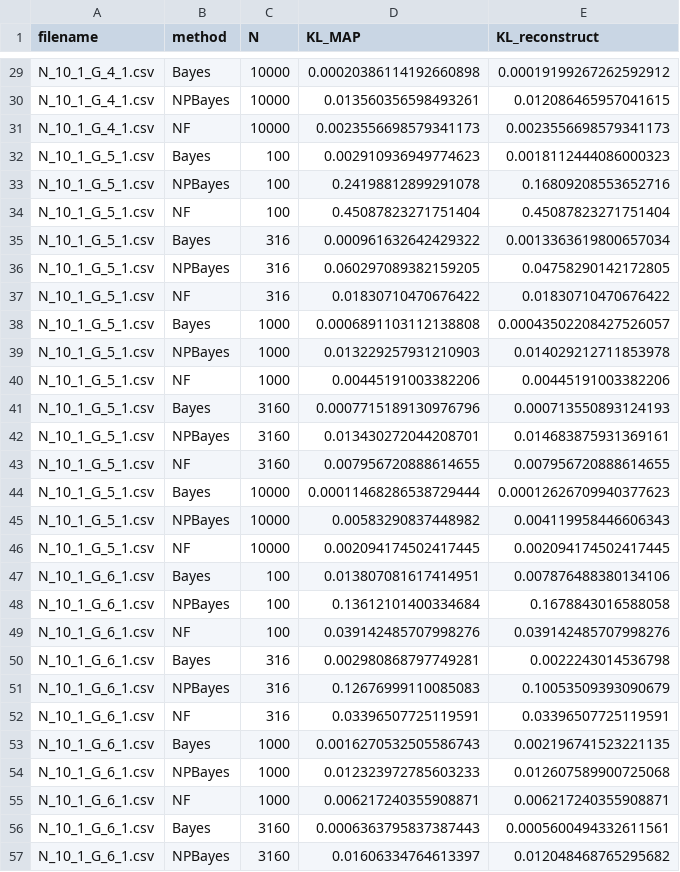
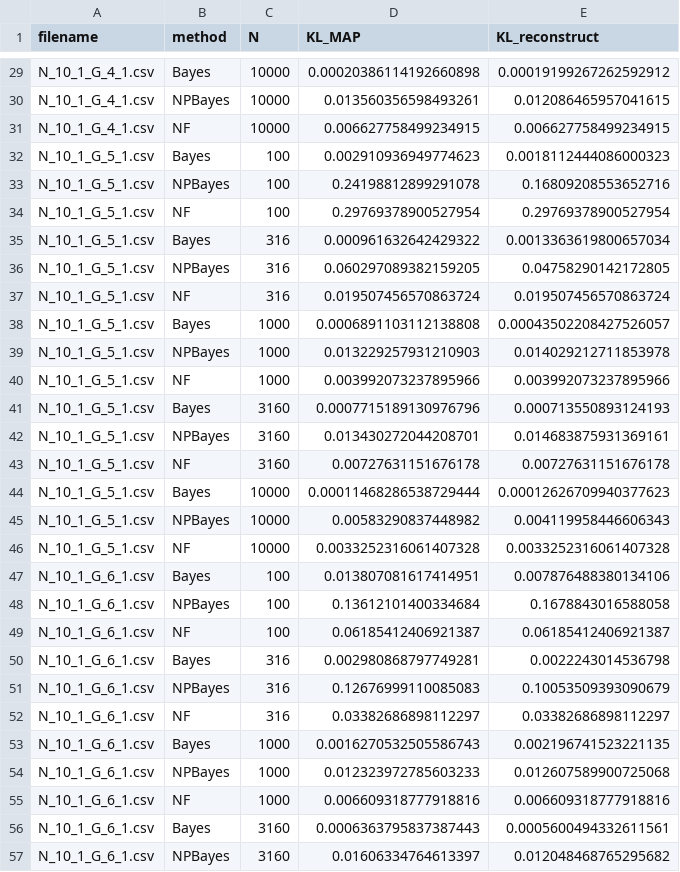
Before and after one commit to PessoaP/NFdeconvolve, a CSV file: paper_examples/report.csv, drawn as a sheet; only a part is shown, gaps mark what is left out; the diff covers the shown part only.

```diff
--- a/paper_examples/report.csv
+++ b/paper_examples/report.csv
@@ -30,27 +30,27 @@ N_10_1_G_4_1.csv,Bayes,10000,0.00020386114192660898,0.00019199267262592912
 N_10_1_G_4_1.csv,NPBayes,10000,0.013560356598493261,0.012086465957041615
-N_10_1_G_4_1.csv,NF,10000,0.0023556698579341173,0.0023556698579341173
+N_10_1_G_4_1.csv,NF,10000,0.006627758499234915,0.006627758499234915
 N_10_1_G_5_1.csv,Bayes,100,0.002910936949774623,0.0018112444086000323
 N_10_1_G_5_1.csv,NPBayes,100,0.24198812899291078,0.16809208553652716
-N_10_1_G_5_1.csv,NF,100,0.45087823271751404,0.45087823271751404
+N_10_1_G_5_1.csv,NF,100,0.29769378900527954,0.29769378900527954
 N_10_1_G_5_1.csv,Bayes,316,0.000961632642429322,0.0013363619800657034
 N_10_1_G_5_1.csv,NPBayes,316,0.060297089382159205,0.04758290142172805
-N_10_1_G_5_1.csv,NF,316,0.01830710470676422,0.01830710470676422
+N_10_1_G_5_1.csv,NF,316,0.019507456570863724,0.019507456570863724
 N_10_1_G_5_1.csv,Bayes,1000,0.0006891103112138808,0.00043502208427526057
 N_10_1_G_5_1.csv,NPBayes,1000,0.013229257931210903,0.014029212711853978
-N_10_1_G_5_1.csv,NF,1000,0.00445191003382206,0.00445191003382206
+N_10_1_G_5_1.csv,NF,1000,0.003992073237895966,0.003992073237895966
 N_10_1_G_5_1.csv,Bayes,3160,0.0007715189130976796,0.000713550893124193
 N_10_1_G_5_1.csv,NPBayes,3160,0.013430272044208701,0.014683875931369161
-N_10_1_G_5_1.csv,NF,3160,0.007956720888614655,0.007956720888614655
+N_10_1_G_5_1.csv,NF,3160,0.00727631151676178,0.00727631151676178
 N_10_1_G_5_1.csv,Bayes,10000,0.00011468286538729444,0.00012626709940377623
 N_10_1_G_5_1.csv,NPBayes,10000,0.00583290837448982,0.004119958446606343
-N_10_1_G_5_1.csv,NF,10000,0.002094174502417445,0.002094174502417445
+N_10_1_G_5_1.csv,NF,10000,0.0033252316061407328,0.0033252316061407328
 N_10_1_G_6_1.csv,Bayes,100,0.013807081617414951,0.007876488380134106
 N_10_1_G_6_1.csv,NPBayes,100,0.13612101400334684,0.1678843016588058
-N_10_1_G_6_1.csv,NF,100,0.039142485707998276,0.039142485707998276
+N_10_1_G_6_1.csv,NF,100,0.06185412406921387,0.06185412406921387
 N_10_1_G_6_1.csv,Bayes,316,0.002980868797749281,0.0022243014536798
 N_10_1_G_6_1.csv,NPBayes,316,0.12676999110085083,0.10053509393090679
-N_10_1_G_6_1.csv,NF,316,0.03396507725119591,0.03396507725119591
+N_10_1_G_6_1.csv,NF,316,0.03382686898112297,0.03382686898112297
 N_10_1_G_6_1.csv,Bayes,1000,0.0016270532505586743,0.002196741523221135
 N_10_1_G_6_1.csv,NPBayes,1000,0.012323972785603233,0.012607589900725068
-N_10_1_G_6_1.csv,NF,1000,0.006217240355908871,0.006217240355908871
+N_10_1_G_6_1.csv,NF,1000,0.006609318777918816,0.006609318777918816
 N_10_1_G_6_1.csv,Bayes,3160,0.0006363795837387443,0.0005600494332611561
```
Also changed, not shown: 52 edited cells elsewhere in this file, 4 other files.
